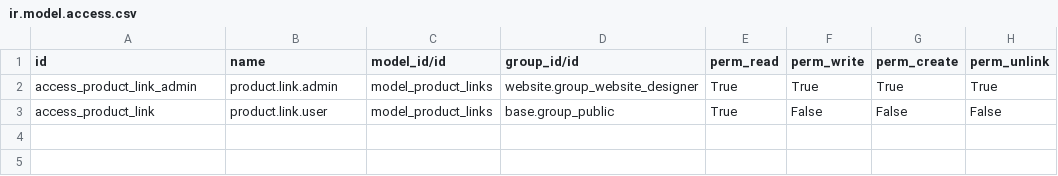
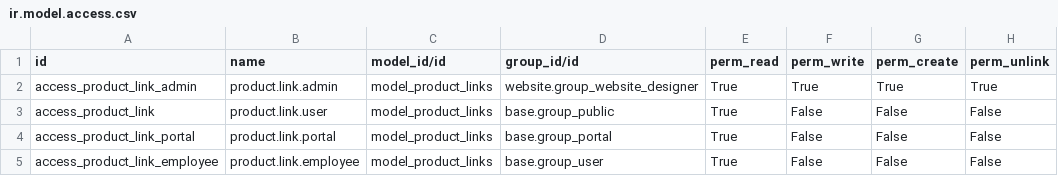
Before and after one commit to baba75/website_product_resource_link, a CSV file: security/ir.model.access.csv, drawn as a sheet; the diff names each change by its address in the sheet, - before the commit and + after, or states it on an @@ line.

Commit message:
test portal user

```diff
--- a/security/ir.model.access.csv
+++ b/security/ir.model.access.csv
+row 4: access_product_link_portal | product.link.portal | model_product_links | base.group_portal | True | False | False | False
+row 5: access_product_link_employee | product.link.employee | model_product_links | base.group_user | True | False | False | False
```
Also changed, not shown: 2 other files.
